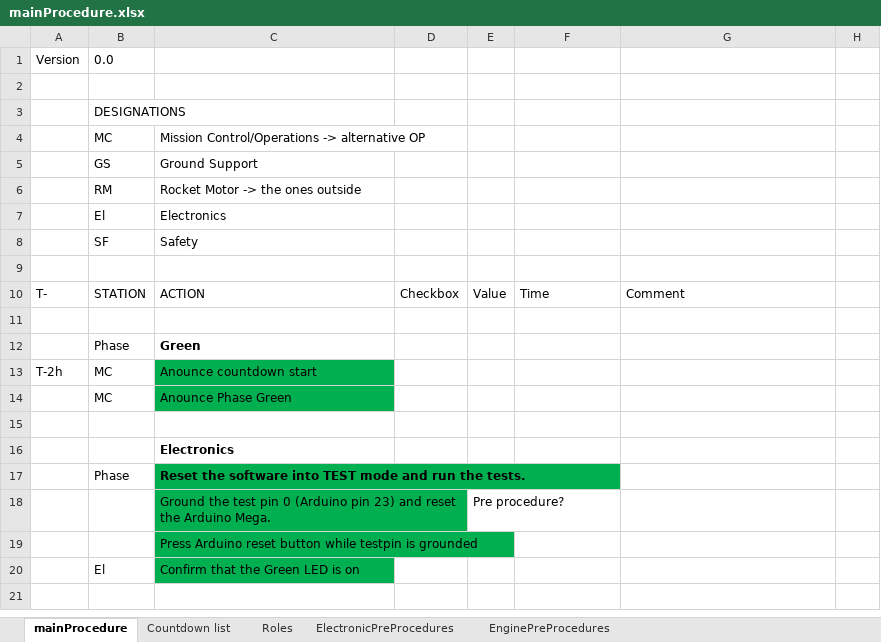
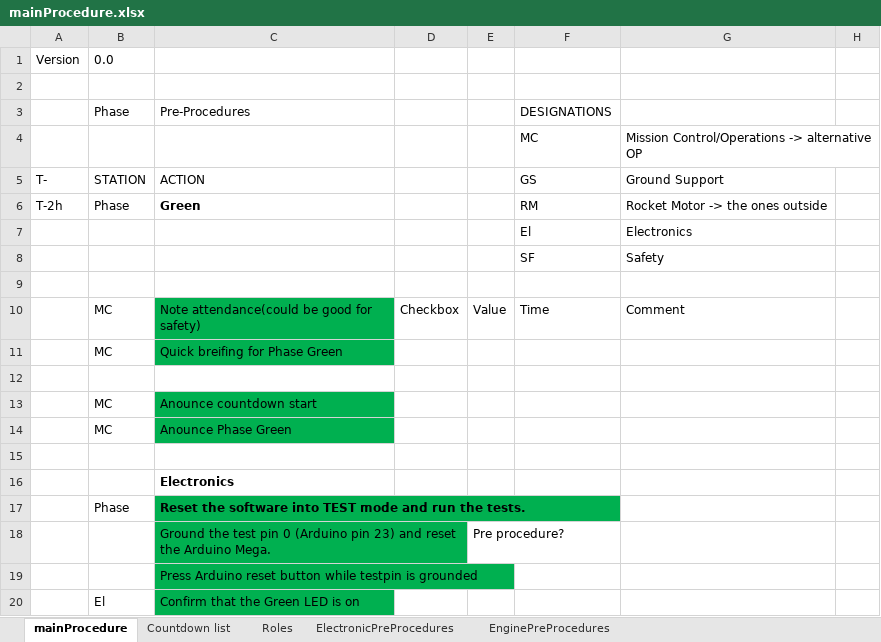
Before and after one commit to finhan-2/RavenProcedure, an Excel workbook: mainProcedure.xlsx, sheet mainProcedure, drawn as a sheet; only a part is shown; the shorter side is filled out with more unchanged rows; values as stored, in another font and other column widths than the file's, no borders; charts and pictures not drawn; removed rows and columns are numbered as before the commit, all else as after; the diff names each change by its address in the sheet, - before the commit and + after, or states it on an @@ line.

Commit message:
minor changes

```diff
--- a/mainProcedure.xlsx (sheet mainProcedure)
+++ b/mainProcedure.xlsx (sheet mainProcedure)
-row 3:  | DESIGNATIONS
-row 4:  | MC | Mission Control/Operations -> alternative OP
-row 5:  | GS | Ground Support
-row 6:  | RM | Rocket Motor -> the ones outside
-row 7:  | El | Electronics
-row 8:  | SF | Safety
+row 3:  | Phase | Pre-Procedures |  |  | DESIGNATIONS
+row 4:  |  |  |  |  | MC | Mission Control/Operations -> alternative OP
+row 5: T- | STATION | ACTION |  |  | GS | Ground Support
+row 6: T-2h | Phase | Green |  |  | RM | Rocket Motor -> the ones outside
+row 7:  |  |  |  |  | El | Electronics
+row 8:  |  |  |  |  | SF | Safety
-A10: T-
+A10: (empty)
-B10: STATION
+B10: MC
-C10: ACTION
+C10: Note attendance(could be good for safety)
-C10 fill: none
+C10 fill: #00B050
+row 11:  | MC | Quick breifing for Phase Green
-row 12:  | Phase | Green
-A13: T-2h
+A13: (empty)
```
